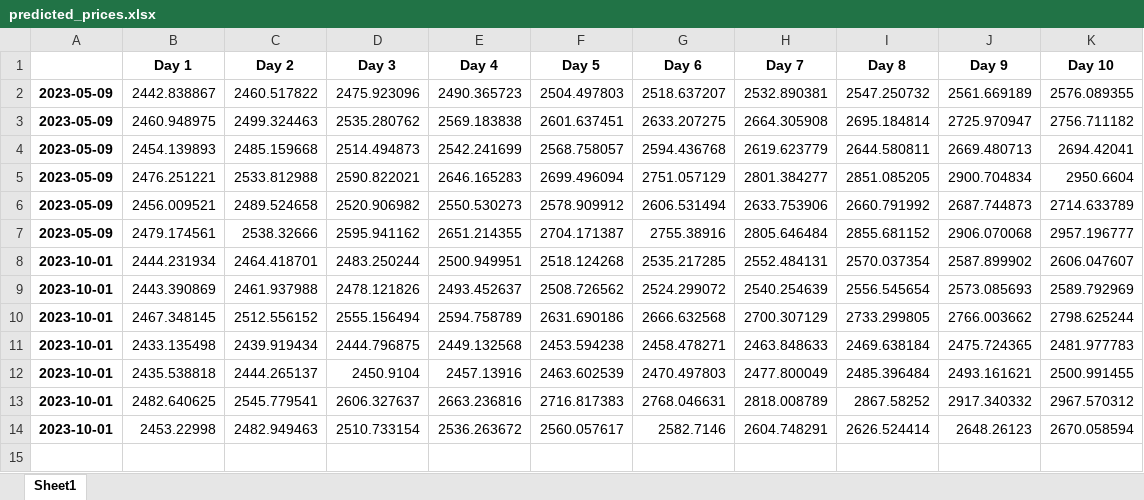
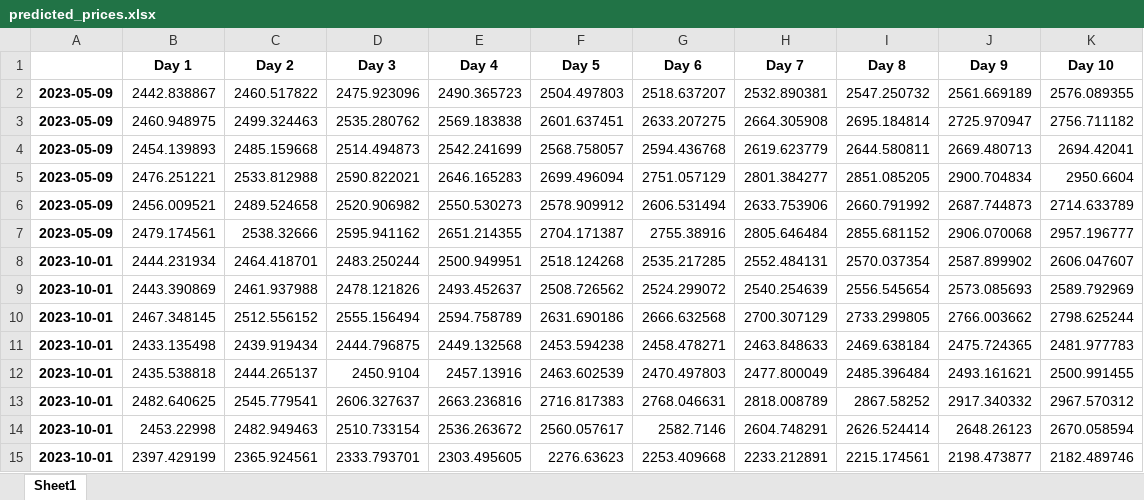
Before and after one commit to rohan472000/reliance-stock-price-prediction-LSTM, an Excel workbook: predicted_prices.xlsx, sheet Sheet1, drawn as a sheet; values as stored, in another font and other column widths than the file's, no borders; the diff names each change by its address in the sheet, - before the commit and + after, or states it on an @@ line.

```diff
--- a/predicted_prices.xlsx (sheet Sheet1)
+++ b/predicted_prices.xlsx (sheet Sheet1)
+row 15: 2023-10-01 | 2397.429199 | 2365.924561 | 2333.793701 | 2303.495605 | 2276.63623 | 2253.409668 | 2233.212891 | 2215.174561 | 2198.473877 | 2182.489746
```
